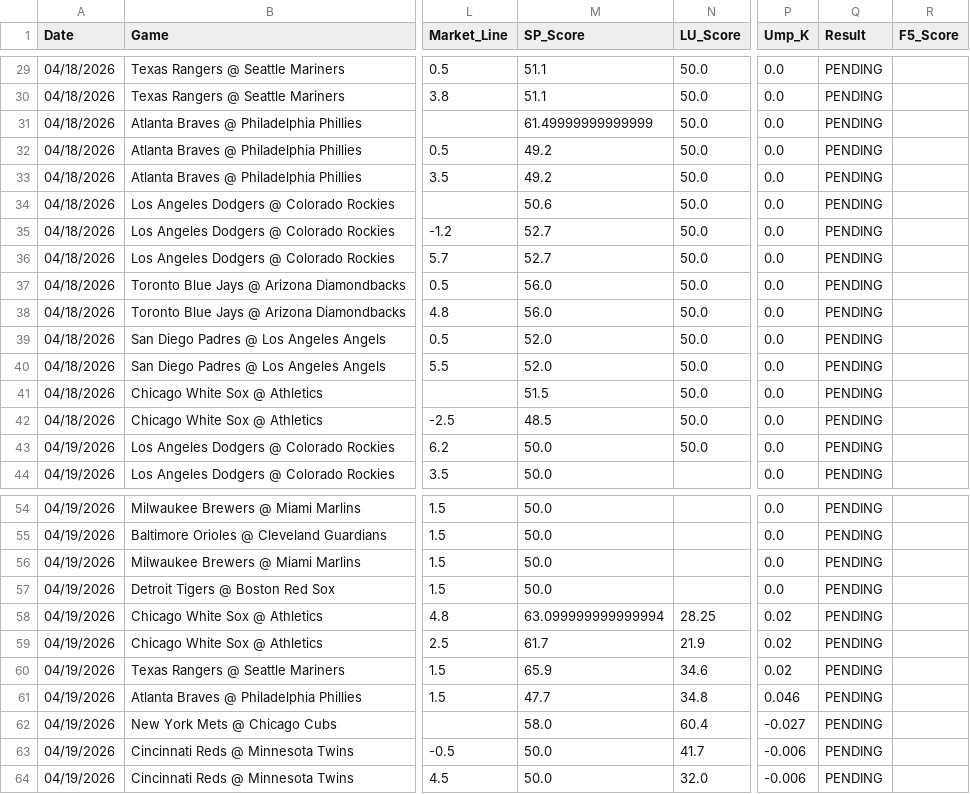
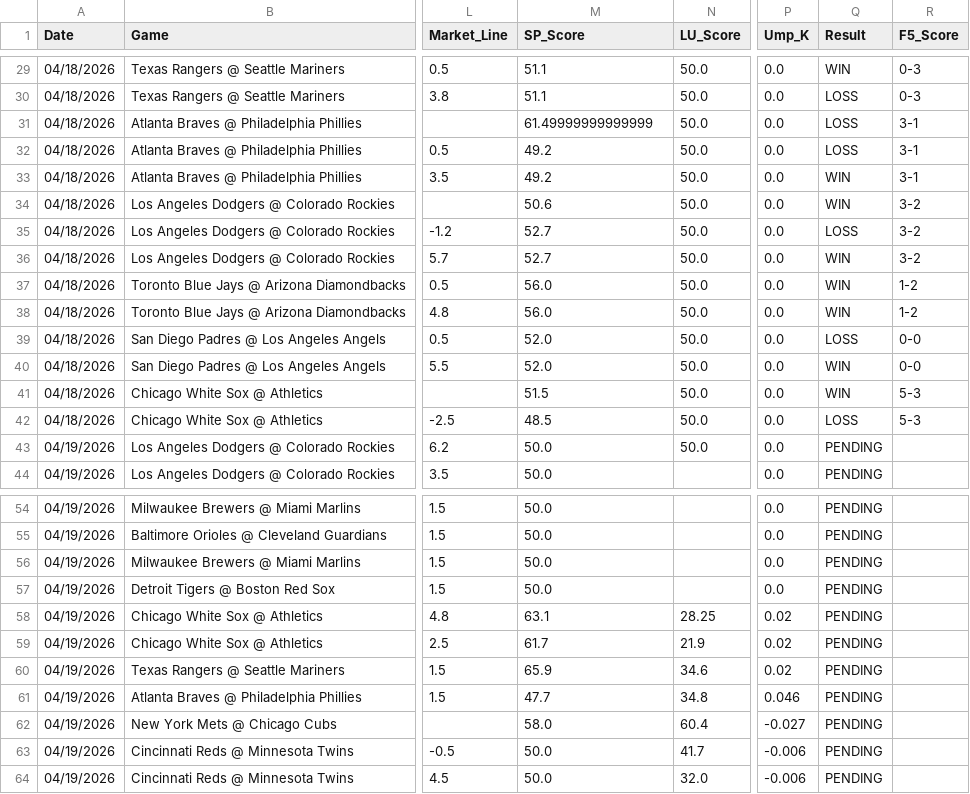
Before and after one commit to reesesetzer-pro/mlb-f5-model, a CSV file: model_picks.csv, drawn as a sheet; only a part is shown, gaps mark what is left out; the diff covers the shown part only; the diff names each change by its address in the sheet, - before the commit and + after, or states it on an @@ line.

```diff
--- a/model_picks.csv
+++ b/model_picks.csv
-Q29 (Result): PENDING
+Q29 (Result): WIN
-R29:R30 (F5_Score): (empty)
+R29:R30 (F5_Score): 0-3
-Q30:Q32 (Result): PENDING
+Q30:Q32 (Result): LOSS
-R31:R33 (F5_Score): (empty)
+R31:R33 (F5_Score): 3-1
-Q33:Q34 (Result): PENDING
+Q33:Q34 (Result): WIN
-R34:R36 (F5_Score): (empty)
+R34:R36 (F5_Score): 3-2
-Q35 (Result): PENDING
+Q35 (Result): LOSS
-Q36:Q38 (Result): PENDING
+Q36:Q38 (Result): WIN
-R37:R38 (F5_Score): (empty)
+R37:R38 (F5_Score): 1-2
-Q39 (Result): PENDING
+Q39 (Result): LOSS
-R39:R40 (F5_Score): (empty)
+R39:R40 (F5_Score): 0-0
-Q40:Q41 (Result): PENDING
+Q40:Q41 (Result): WIN
-R41:R42 (F5_Score): (empty)
+R41:R42 (F5_Score): 5-3
-Q42 (Result): PENDING
+Q42 (Result): LOSS
-M58 (SP_Score): 63.099999999999994
+M58 (SP_Score): 63.1
```
Also changed, not shown: 54 edited cells elsewhere in this file.
